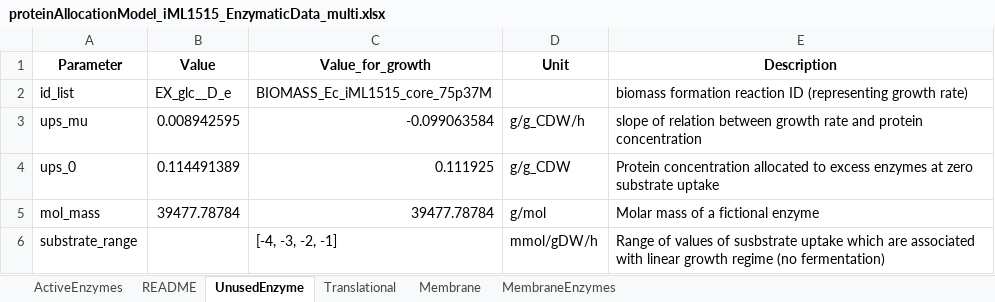
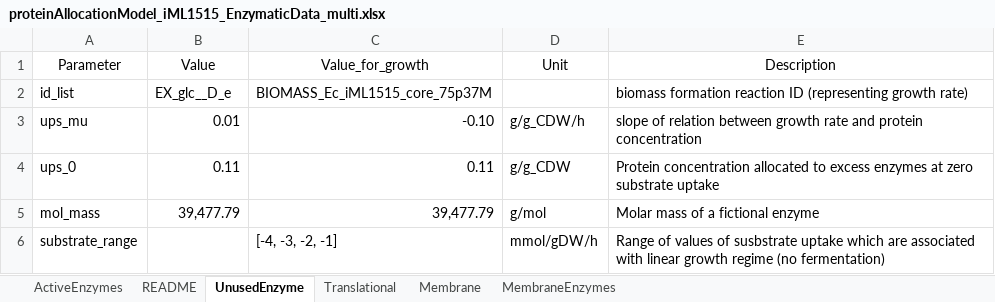
Before and after one commit to iAMB-RWTH-Aachen/PAModelpy, an Excel workbook: Results/PAM_parametrizer/Diagnostics_files/2026_05_27/proteinAllocationModel_iML1515_EnzymaticData_multi.xlsx, sheet UnusedEnzyme, drawn as a sheet; values as stored, in another font and other column widths than the file's, no borders; the diff names each change by its address in the sheet, - before the commit and + after, or states it on an @@ line.

```diff
--- a/Results/PAM_parametrizer/Diagnostics_files/2026_05_27/proteinAllocationModel_iML1515_EnzymaticData_multi.xlsx (sheet UnusedEnzyme)
+++ b/Results/PAM_parametrizer/Diagnostics_files/2026_05_27/proteinAllocationModel_iML1515_EnzymaticData_multi.xlsx (sheet UnusedEnzyme)
-A1:E1 bold: on
+A1:E1 bold: off
-B3 (Value): 0.008942595
+B3 (Value): 0.01
-C3 (Value_for_growth): -0.099063584
+C3 (Value_for_growth): -0.10
-B4 (Value): 0.114491389
+B4 (Value): 0.11
-C4 (Value_for_growth): 0.111925
+C4 (Value_for_growth): 0.11
-B5 (Value): 39477.78784
+B5 (Value): 39,477.79
-C5 (Value_for_growth): 39477.78784
+C5 (Value_for_growth): 39,477.79
```
Also changed, not shown: sheet ActiveEnzymes, sheet Translational, sheet README, 58 other files.
